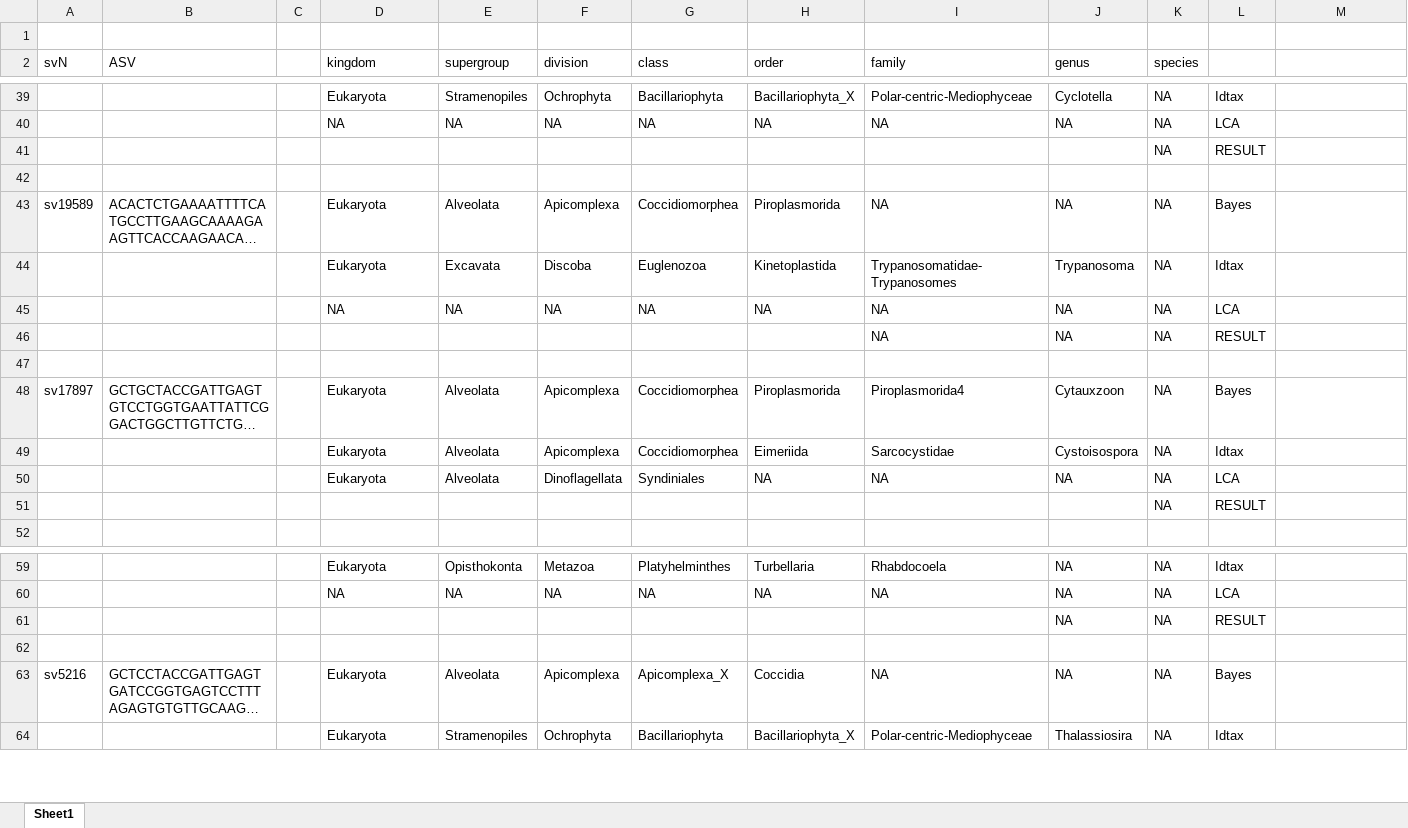
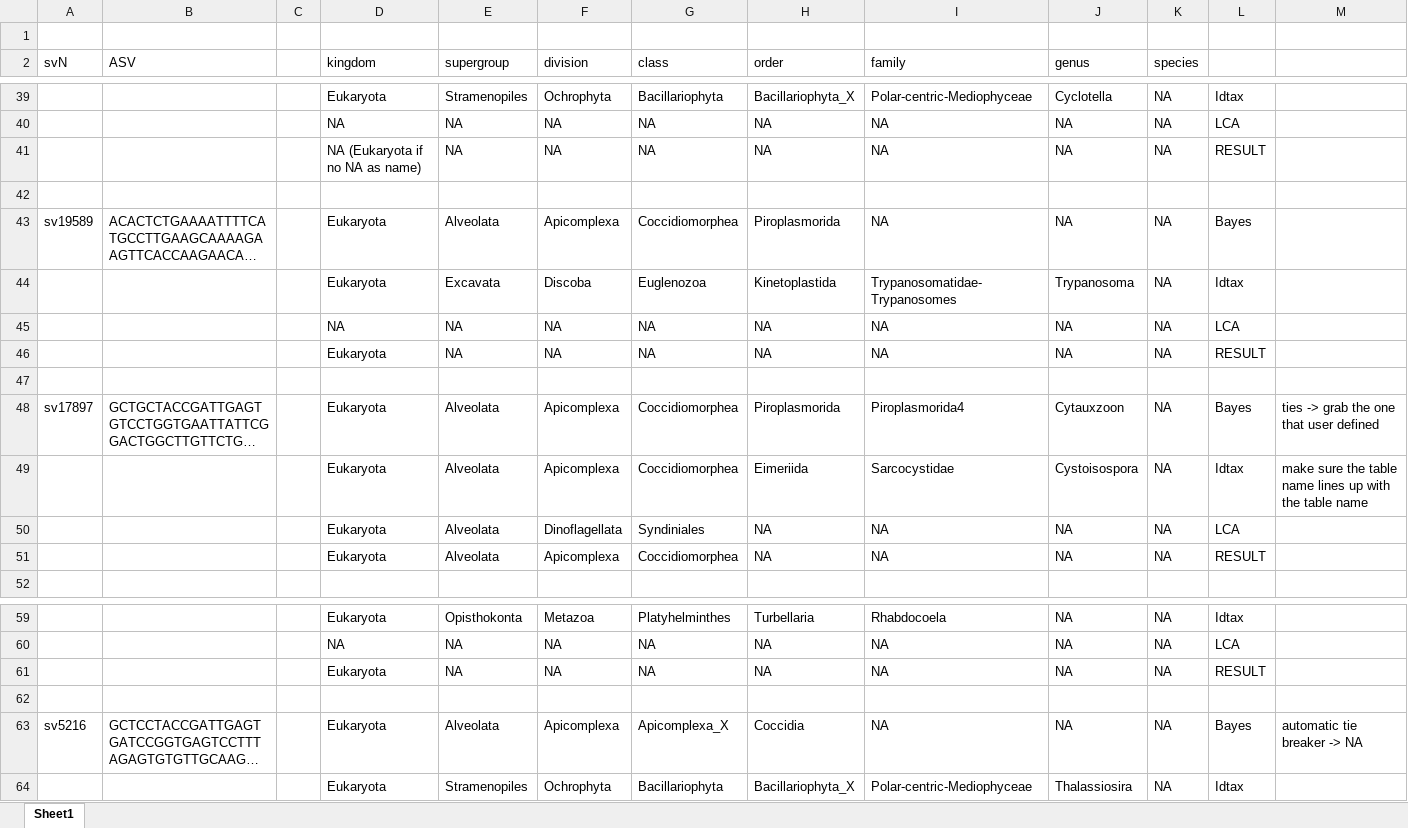
Before and after one commit to dcat4/amplicon_bioinformatics, an Excel workbook: taxonomy_pipeline/test_data/bayes_idtax_lca_pr2_mapped.xlsx, sheet Sheet1, drawn as a sheet; only a part is shown, gaps mark what is left out; long unchanged cells end in …; values as stored, in another font and other column widths than the file's, no borders; removed rows and columns are numbered as before the commit, all else as after; the diff names each change by its address in the sheet, - before the commit and + after, or states it on an @@ line.

Commit message:
notes on test data

```diff
--- a/taxonomy_pipeline/test_data/bayes_idtax_lca_pr2_mapped.xlsx (sheet Sheet1)
+++ b/taxonomy_pipeline/test_data/bayes_idtax_lca_pr2_mapped.xlsx (sheet Sheet1)
-row 41:  |  |  |  |  |  |  |  |  |  | NA | RESULT
+row 41:  |  |  | NA (Eukaryota if no NA as name) | NA | NA | NA | NA | NA | NA | NA | RESULT
-row 46:  |  |  |  |  |  |  |  | NA | NA | NA | RESULT
+row 46:  |  |  | Eukaryota | NA | NA | NA | NA | NA | NA | NA | RESULT
-M48: (empty)
+M48: ties -> grab the one that user defined
-M49: (empty)
+M49: make sure the table name lines up with the table name
-row 51:  |  |  |  |  |  |  |  |  |  | NA | RESULT
+row 51:  |  |  | Eukaryota | Alveolata | Apicomplexa | Coccidiomorphea | NA | NA | NA | NA | RESULT
-row 61:  |  |  |  |  |  |  |  |  | NA | NA | RESULT
+row 61:  |  |  | Eukaryota | NA | NA | NA | NA | NA | NA | NA | RESULT
-M63: (empty)
+M63: automatic tie breaker -> NA
```
